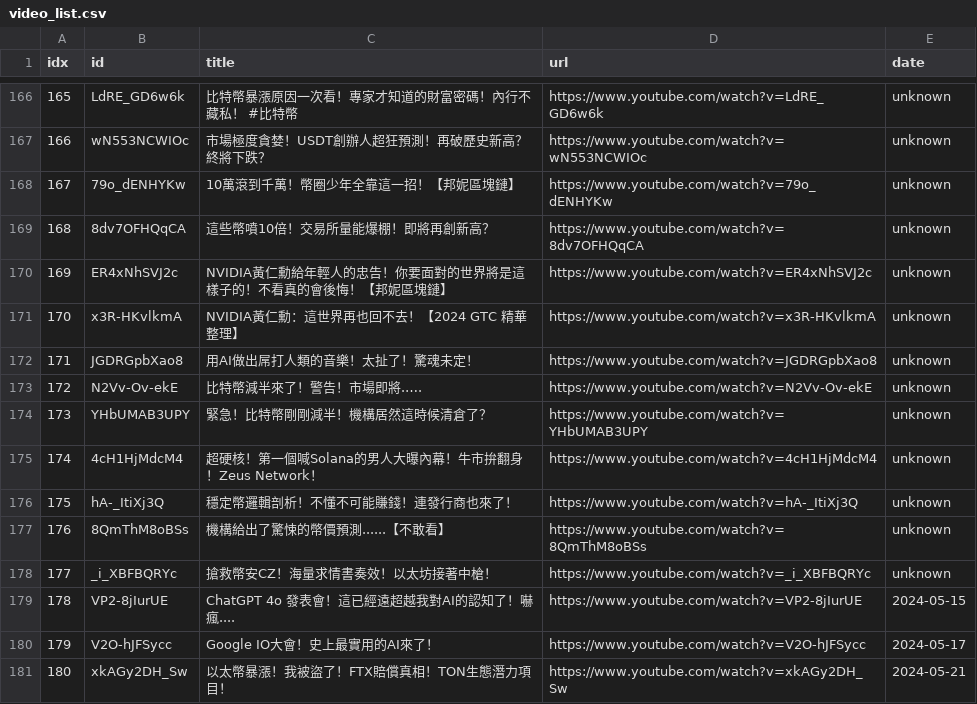
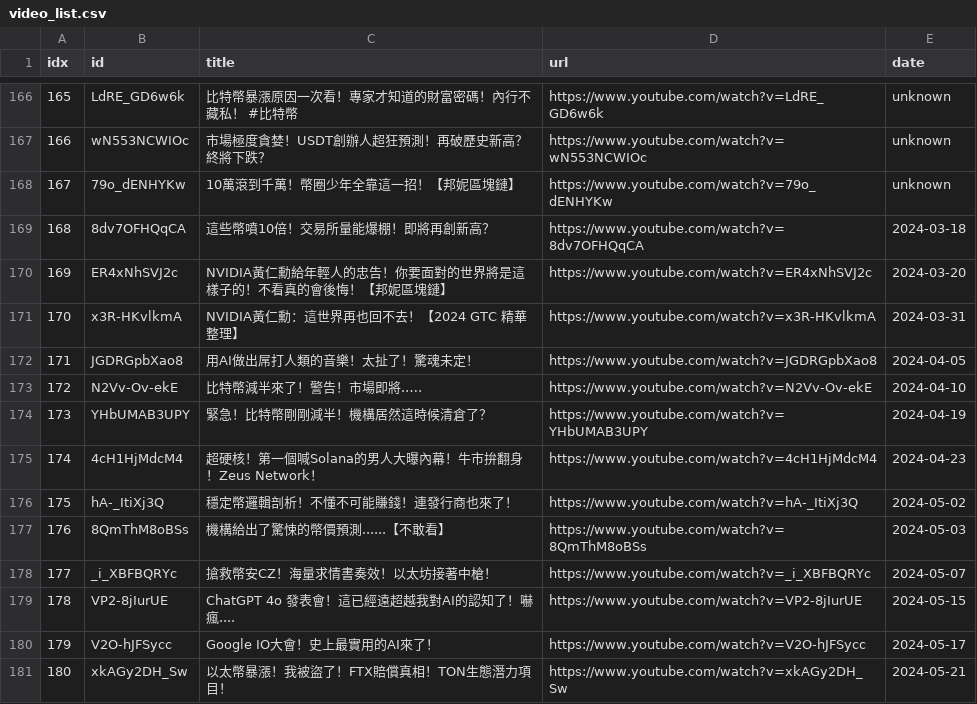
Before and after one commit to sumsjp/BonnieBlockchain, a CSV file: src/video_list.csv, drawn as a sheet; only a part is shown, gaps mark what is left out.

```diff
--- a/src/video_list.csv
+++ b/src/video_list.csv
@@ -168,12 +168,12 @@ idx,id,title,url,date
 167,79o_dENHYKw,10萬滾到千萬！幣圈少年全靠這一招！【邦妮區塊鏈】,https://www.youtube.com/watch?v=79o_dENHYKw,unknown
-168,8dv7OFHQqCA,這些幣噴10倍！交易所量能爆棚！即將再創新高？,https://www.youtube.com/watch?v=8dv7OFHQqCA,unknown
-169,ER4xNhSVJ2c,NVIDIA黃仁勳給年輕人的忠告！你要面對的世界將是這樣子的！不看真的會後悔！【邦妮區塊鏈】,https://www.youtube.com/watch?v=ER4xNhSVJ2c,unknown
-170,x3R-HKvlkmA,NVIDIA黃仁勳：這世界再也回不去！【2024 GTC 精華整理】,https://www.youtube.com/watch?v=x3R-HKvlkmA,unknown
-171,JGDRGpbXao8,用AI做出屌打人類的音樂！太扯了！驚魂未定！,https://www.youtube.com/watch?v=JGDRGpbXao8,unknown
-172,N2Vv-Ov-ekE,比特幣減半來了！警告！市場即將.….,https://www.youtube.com/watch?v=N2Vv-Ov-ekE,unknown
-173,YHbUMAB3UPY,緊急！比特幣剛剛減半！機構居然這時候清倉了？,https://www.youtube.com/watch?v=YHbUMAB3UPY,unknown
-174,4cH1HjMdcM4,超硬核！第一個喊Solana的男人大曝內幕！牛市拚翻身！Zeus Network！,https://www.youtube.com/watch?v=4cH1HjMdcM4,unknown
-175,hA-_ItiXj3Q,穩定幣邏輯剖析！不懂不可能賺錢！連發行商也來了！,https://www.youtube.com/watch?v=hA-_ItiXj3Q,unknown
-176,8QmThM8oBSs,機構給出了驚悚的幣價預測......【不敢看】,https://www.youtube.com/watch?v=8QmThM8oBSs,unknown
-177,_i_XBFBQRYc,搶救幣安CZ！海量求情書奏效！以太坊接著中槍！,https://www.youtube.com/watch?v=_i_XBFBQRYc,unknown
+168,8dv7OFHQqCA,這些幣噴10倍！交易所量能爆棚！即將再創新高？,https://www.youtube.com/watch?v=8dv7OFHQqCA,2024-03-18
+169,ER4xNhSVJ2c,NVIDIA黃仁勳給年輕人的忠告！你要面對的世界將是這樣子的！不看真的會後悔！【邦妮區塊鏈】,https://www.youtube.com/watch?v=ER4xNhSVJ2c,2024-03-20
+170,x3R-HKvlkmA,NVIDIA黃仁勳：這世界再也回不去！【2024 GTC 精華整理】,https://www.youtube.com/watch?v=x3R-HKvlkmA,2024-03-31
+171,JGDRGpbXao8,用AI做出屌打人類的音樂！太扯了！驚魂未定！,https://www.youtube.com/watch?v=JGDRGpbXao8,2024-04-05
+172,N2Vv-Ov-ekE,比特幣減半來了！警告！市場即將.….,https://www.youtube.com/watch?v=N2Vv-Ov-ekE,2024-04-10
+173,YHbUMAB3UPY,緊急！比特幣剛剛減半！機構居然這時候清倉了？,https://www.youtube.com/watch?v=YHbUMAB3UPY,2024-04-19
+174,4cH1HjMdcM4,超硬核！第一個喊Solana的男人大曝內幕！牛市拚翻身！Zeus Network！,https://www.youtube.com/watch?v=4cH1HjMdcM4,2024-04-23
+175,hA-_ItiXj3Q,穩定幣邏輯剖析！不懂不可能賺錢！連發行商也來了！,https://www.youtube.com/watch?v=hA-_ItiXj3Q,2024-05-02
+176,8QmThM8oBSs,機構給出了驚悚的幣價預測......【不敢看】,https://www.youtube.com/watch?v=8QmThM8oBSs,2024-05-03
+177,_i_XBFBQRYc,搶救幣安CZ！海量求情書奏效！以太坊接著中槍！,https://www.youtube.com/watch?v=_i_XBFBQRYc,2024-05-07
 178,VP2-8jIurUE,ChatGPT 4o 發表會！這已經遠超越我對AI的認知了！嚇瘋....,https://www.youtube.com/watch?v=VP2-8jIurUE,2024-05-15
```
Also changed, not shown: 16 other files.
